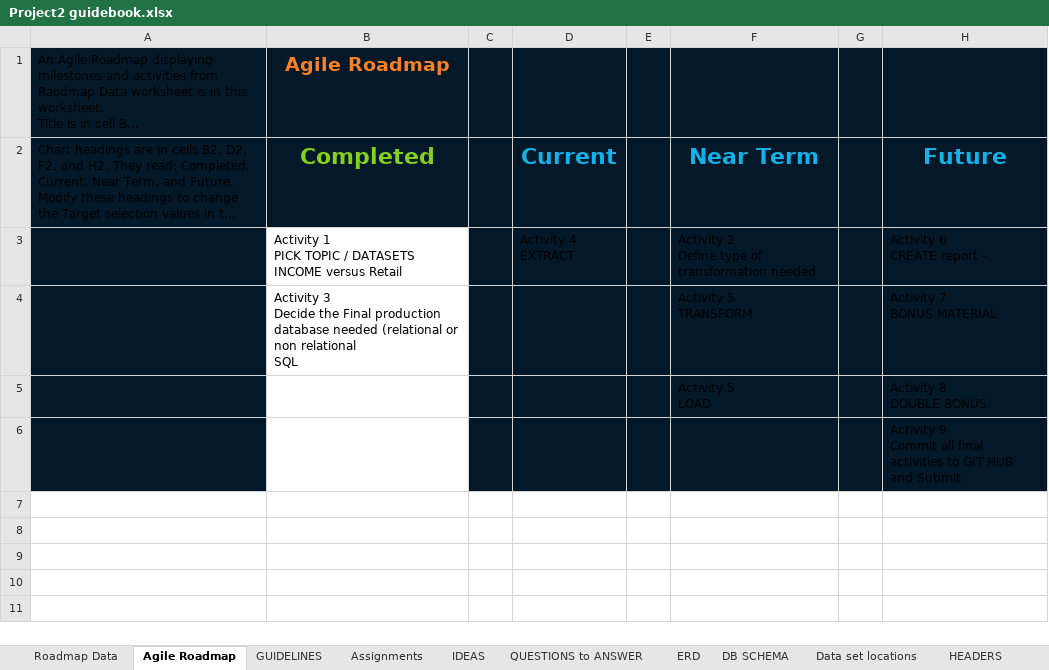
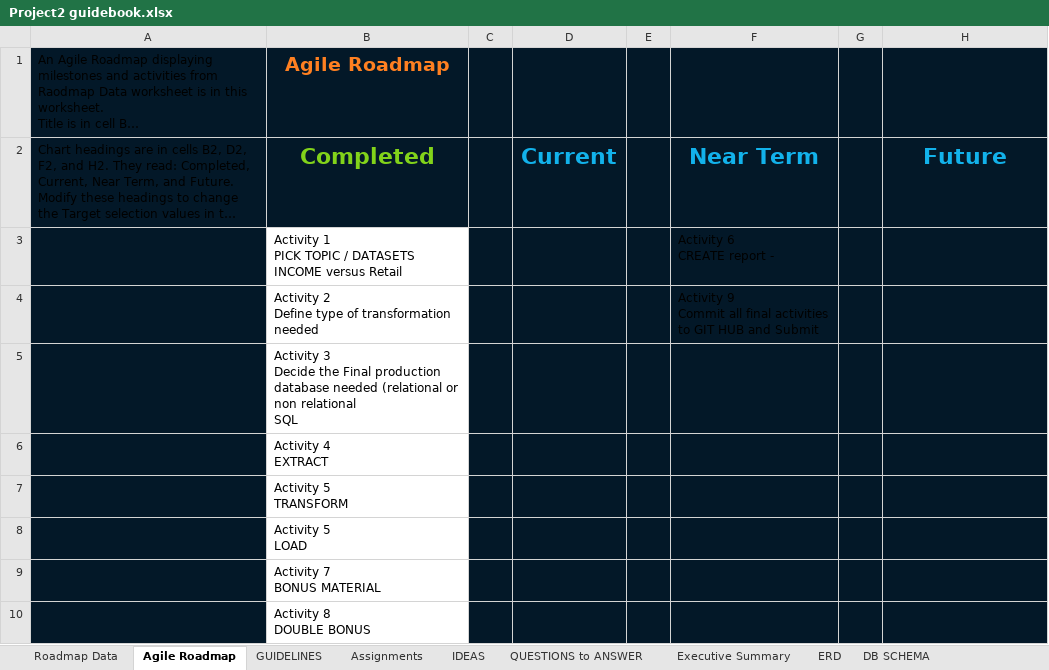
Before and after one commit to cmpietro/PROJECT2-ETL, an Excel workbook: Project2 guidebook.xlsx, sheet Agile Roadmap, drawn as a sheet; long unchanged cells end in …; values as stored, in another font and other column widths than the file's, no borders; charts and pictures and conditional formats not drawn; removed rows and columns are numbered as before the commit, all else as after; ↵ is a line break in a cell; the diff names each change by its address in the sheet, - before the commit and + after, or states it on an @@ line.

```diff
--- a/Project2 guidebook.xlsx (sheet Agile Roadmap)
+++ b/Project2 guidebook.xlsx (sheet Agile Roadmap)
-row 3:  | Activity 1 ↵ PICK TOPIC / DATASETS ↵ INCOME versus Retail |  | Activity 4 ↵ EXTRACT |  | Activity 2 ↵ Define type of transformation needed |  | Activity 6 ↵ CREATE report -
-row 4:  | Activity 3 ↵ Decide the Final production database needed (relational or non relational ↵ SQL |  |  |  | Activity 5 ↵ TRANSFORM |  | Activity 7 ↵ BONUS MATERIAL
-row 5:  |  |  |  |  | Activity 5 ↵ LOAD |  | Activity 8 ↵ DOUBLE BONUS
-row 6:  |  |  |  |  |  |  | Activity 9 ↵ Commit all final activities to GIT HUB and Submit
+row 3:  | Activity 1 ↵ PICK TOPIC / DATASETS ↵ INCOME versus Retail |  |  |  | Activity 6 ↵ CREATE report -
+row 4:  | Activity 2 ↵ Define type of transformation needed |  |  |  | Activity 9 ↵ Commit all final activities to GIT HUB and Submit
+row 5:  | Activity 3 ↵ Decide the Final production database needed (relational or non relational ↵ SQL
+row 6:  | Activity 4 ↵ EXTRACT
+row 7:  | Activity 5 ↵ TRANSFORM
+row 8:  | Activity 5 ↵ LOAD
+row 9:  | Activity 7 ↵ BONUS MATERIAL
+row 10:  | Activity 8 ↵ DOUBLE BONUS
```
Also changed, not shown: sheet SampleData MCDONALDS, sheet Roadmap Data, sheet HEADERS, sheet DOCUMENTATION OF USE, sheet Executive Summary, sheet IDEAS, other sheet tabs, charts or pictures.
